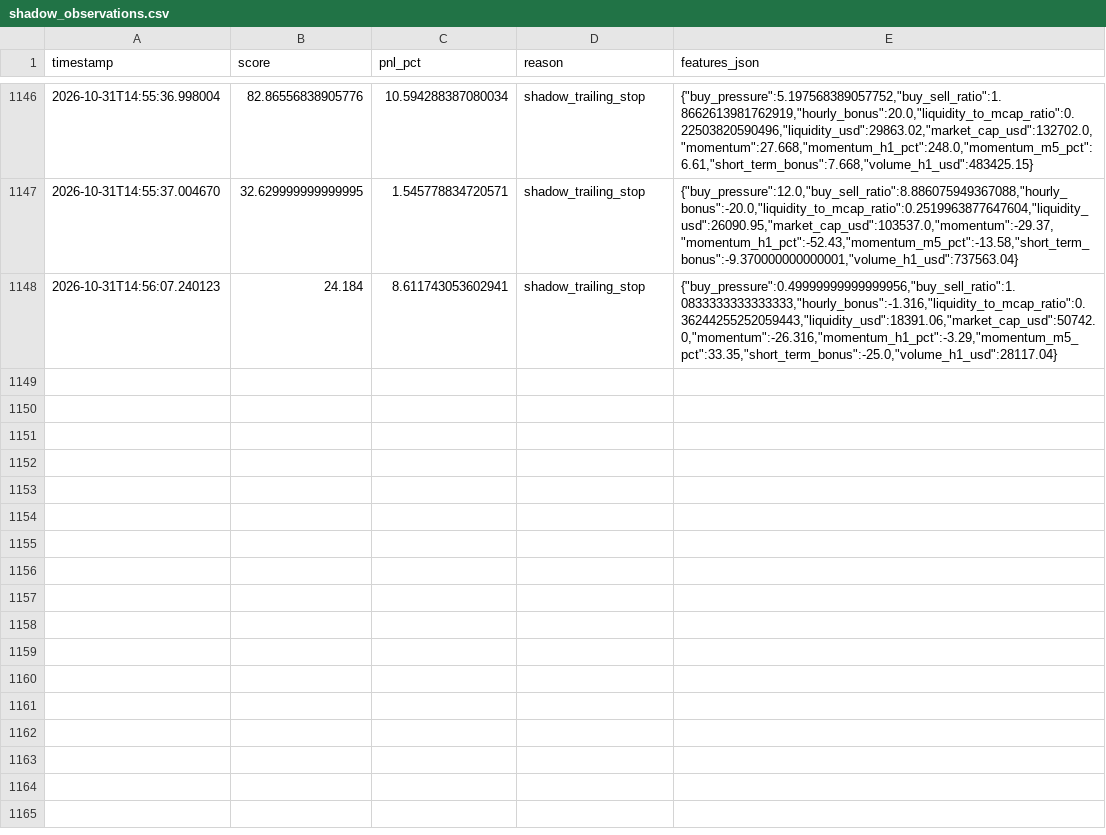
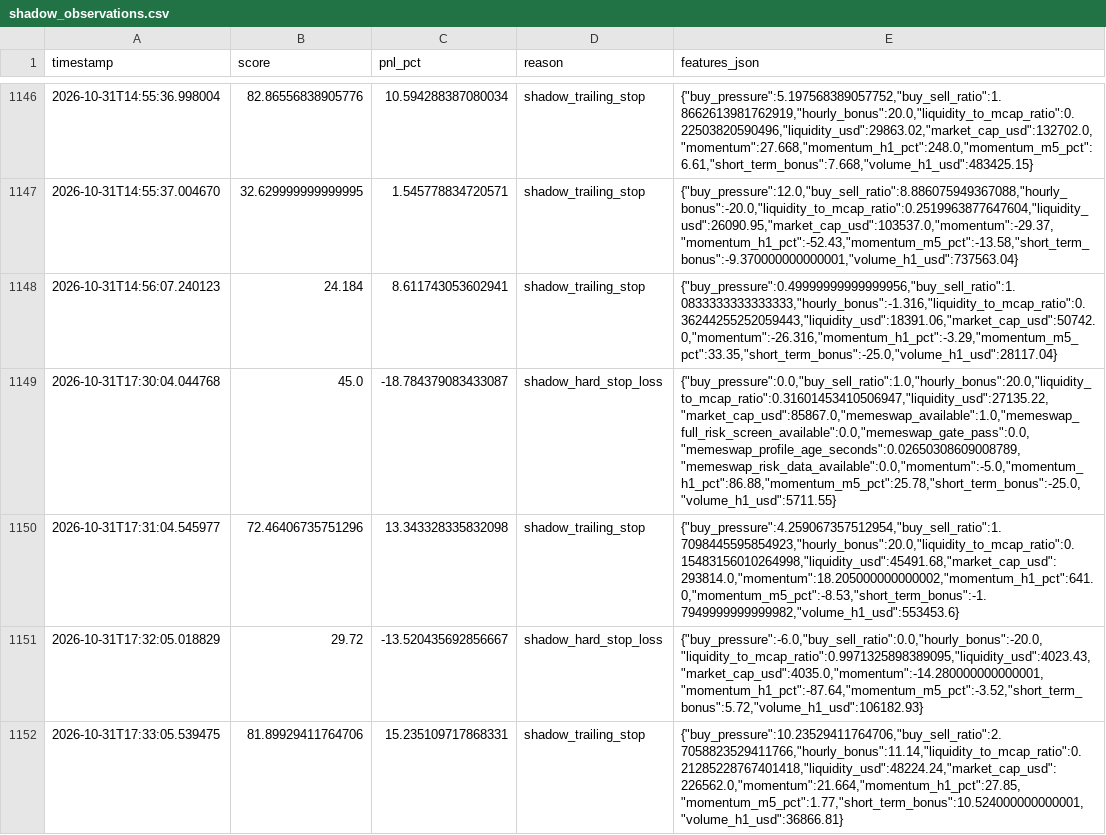
Before and after one commit to amincanani1985-web/meme-scanner-bot, a CSV file: paper_account/shadow_observations.csv, drawn as a sheet; only a part is shown, gaps mark what is left out; the diff names each change by its address in the sheet, - before the commit and + after, or states it on an @@ line.

```diff
--- a/paper_account/shadow_observations.csv
+++ b/paper_account/shadow_observations.csv
+row 1149: 2026-10-31T17:30:04.044768 | 45.0 | -18.784379083433087 | shadow_hard_stop_loss | {"buy_pressure":0.0,"buy_sell_ratio":1.0,"hourly_bonus":20.0,"liquidity_to_mcap_ratio":0.31601453410506947,"liquidity_usd":27135.22,"market_cap_usd":85867.0,"memeswap_available":1.0,"memeswap_full_risk_screen_available":0.0,"memeswap_gate_pass":0.0,"memeswap_profile_age_seconds":0.02650308609008789,"memeswap_risk_data_available":0.0,"momentum":-5.0,"momentum_h1_pct":86.88,"momentum_m5_pct":25.78,"short_term_bonus":-25.0,"volume_h1_usd":5711.55}
+row 1150: 2026-10-31T17:31:04.545977 | 72.46406735751296 | 13.343328335832098 | shadow_trailing_stop | {"buy_pressure":4.259067357512954,"buy_sell_ratio":1.7098445595854923,"hourly_bonus":20.0,"liquidity_to_mcap_ratio":0.15483156010264998,"liquidity_usd":45491.68,"market_cap_usd":293814.0,"momentum":18.205000000000002,"momentum_h1_pct":641.0,"momentum_m5_pct":-8.53,"short_term_bonus":-1.7949999999999982,"volume_h1_usd":553453.6}
+row 1151: 2026-10-31T17:32:05.018829 | 29.72 | -13.520435692856667 | shadow_hard_stop_loss | {"buy_pressure":-6.0,"buy_sell_ratio":0.0,"hourly_bonus":-20.0,"liquidity_to_mcap_ratio":0.9971325898389095,"liquidity_usd":4023.43,"market_cap_usd":4035.0,"momentum":-14.280000000000001,"momentum_h1_pct":-87.64,"momentum_m5_pct":-3.52,"short_term_bonus":5.72,"volume_h1_usd":106182.93}
+row 1152: 2026-10-31T17:33:05.539475 | 81.89929411764706 | 15.235109717868331 | shadow_trailing_stop | {"buy_pressure":10.23529411764706,"buy_sell_ratio":2.7058823529411766,"hourly_bonus":11.14,"liquidity_to_mcap_ratio":0.21285228767401418,"liquidity_usd":48224.24,"market_cap_usd":226562.0,"momentum":21.664,"momentum_h1_pct":27.85,"momentum_m5_pct":1.77,"short_term_bonus":10.524000000000001,"volume_h1_usd":36866.81}
```
Also changed, not shown: whale_events.csv, 10 other files.
